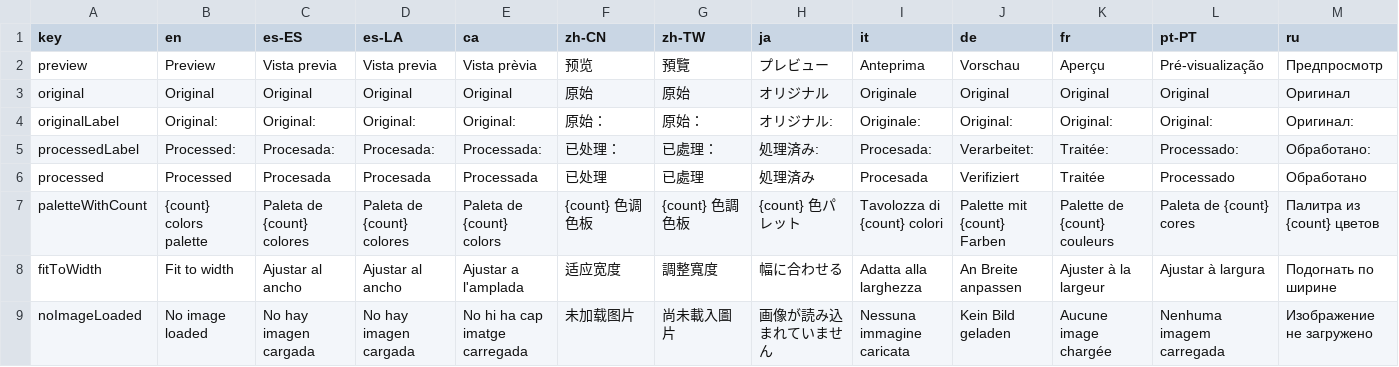
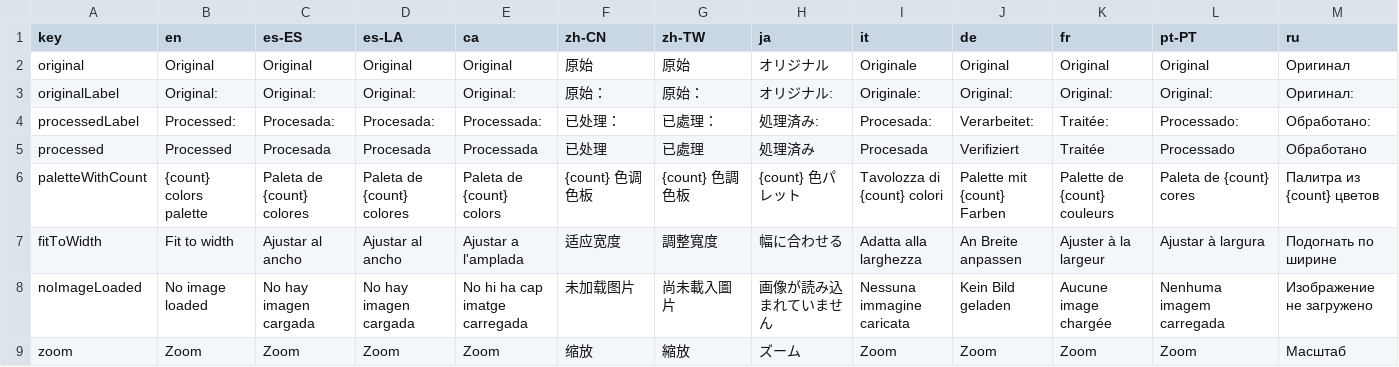
Before and after one commit to Anarkade/deliaxe-paint, a CSV file: src/locales/translationsImagePreview.csv, drawn as a sheet; only a part is shown; the shorter side is filled out with more unchanged rows; rows hold the shown columns only; the diff names each change by its address in the sheet, - before the commit and + after, or states it on an @@ line.

```diff
--- a/src/locales/translationsImagePreview.csv
+++ b/src/locales/translationsImagePreview.csv
-row 2: preview | Preview | Vista previa | Vista previa | Vista prèvia | 预览 | 預覽 | プレビュー | Anteprima | Vorschau | Aperçu | Pré-visualização | Предпросмотр
```
Also changed, not shown: src/locales/translationsImportImage.csv, 1 other file.
